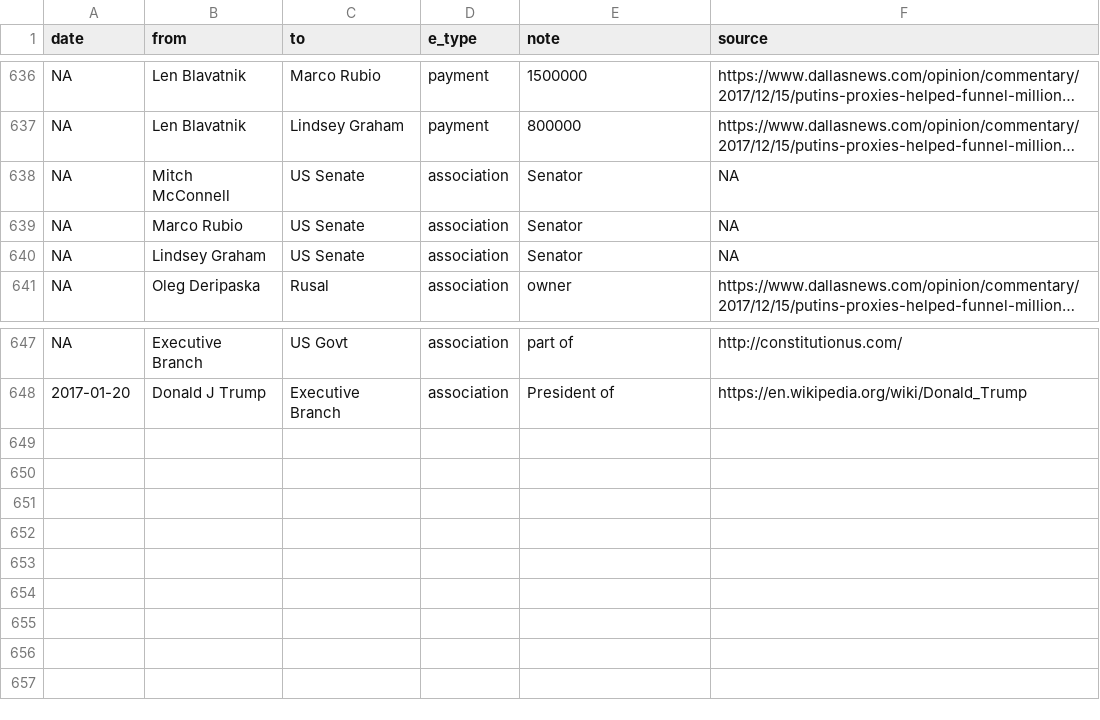
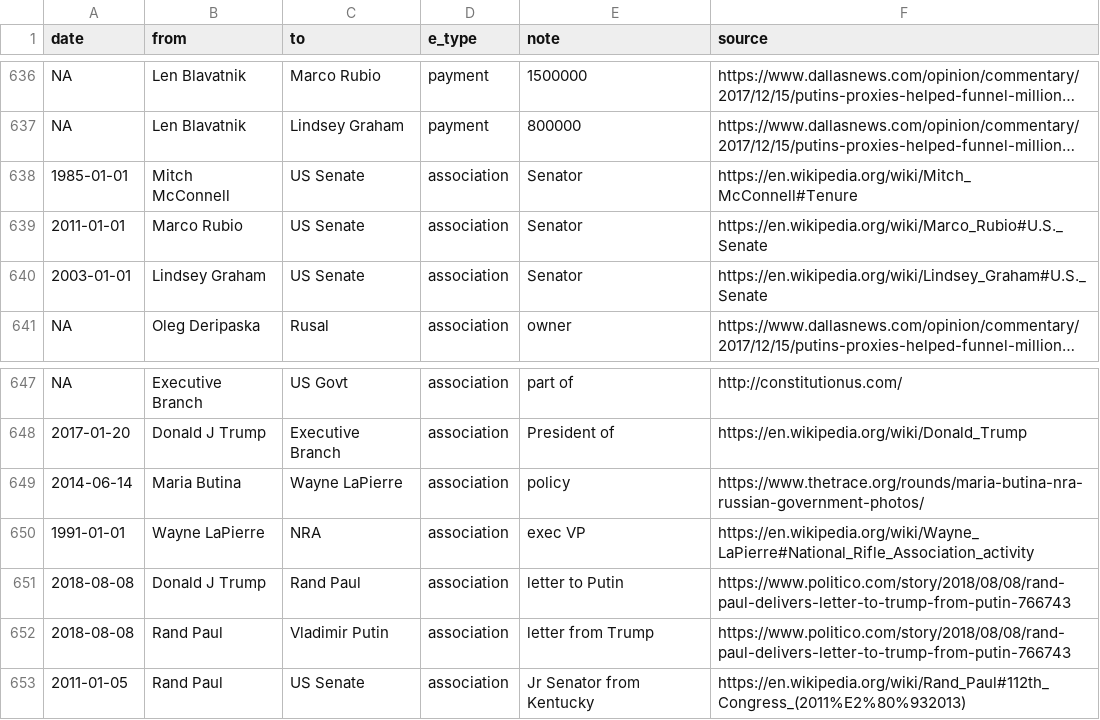
Before and after one commit to schnee/tangler, a CSV file: data/tangled.csv, drawn as a sheet; only a part is shown, gaps mark what is left out; long unchanged cells end in …; the diff names each change by its address in the sheet, - before the commit and + after, or states it on an @@ line.

Commit message:
Added Rand Paul

```diff
--- a/data/tangled.csv
+++ b/data/tangled.csv
-A638 (date): NA
+A638 (date): 1985-01-01
-F638 (source): NA
+F638 (source): https://en.wikipedia.org/wiki/Mitch_McConnell#Tenure
-A639 (date): NA
+A639 (date): 2011-01-01
-F639 (source): NA
+F639 (source): https://en.wikipedia.org/wiki/Marco_Rubio#U.S._Senate
-A640 (date): NA
+A640 (date): 2003-01-01
-F640 (source): NA
+F640 (source): https://en.wikipedia.org/wiki/Lindsey_Graham#U.S._Senate
+row 649: 2014-06-14 | Maria Butina | Wayne LaPierre | association | policy | https://www.thetrace.org/rounds/maria-butina-nra-russian-government-photos/
+row 650: 1991-01-01 | Wayne LaPierre | NRA | association | exec VP | https://en.wikipedia.org/wiki/Wayne_LaPierre#National_Rifle_Association_activity
+row 651: 2018-08-08 | Donald J Trump | Rand Paul | association | letter to Putin | https://www.politico.com/story/2018/08/08/rand-paul-delivers-letter-to-trump-from-putin-766743
+row 652: 2018-08-08 | Rand Paul | Vladimir Putin | association | letter from Trump | https://www.politico.com/story/2018/08/08/rand-paul-delivers-letter-to-trump-from-putin-766743
+row 653: 2011-01-05 | Rand Paul | US Senate | association | Jr Senator from Kentucky | https://en.wikipedia.org/wiki/Rand_Paul#112th_Congress_(2011%E2%80%932013)
```
